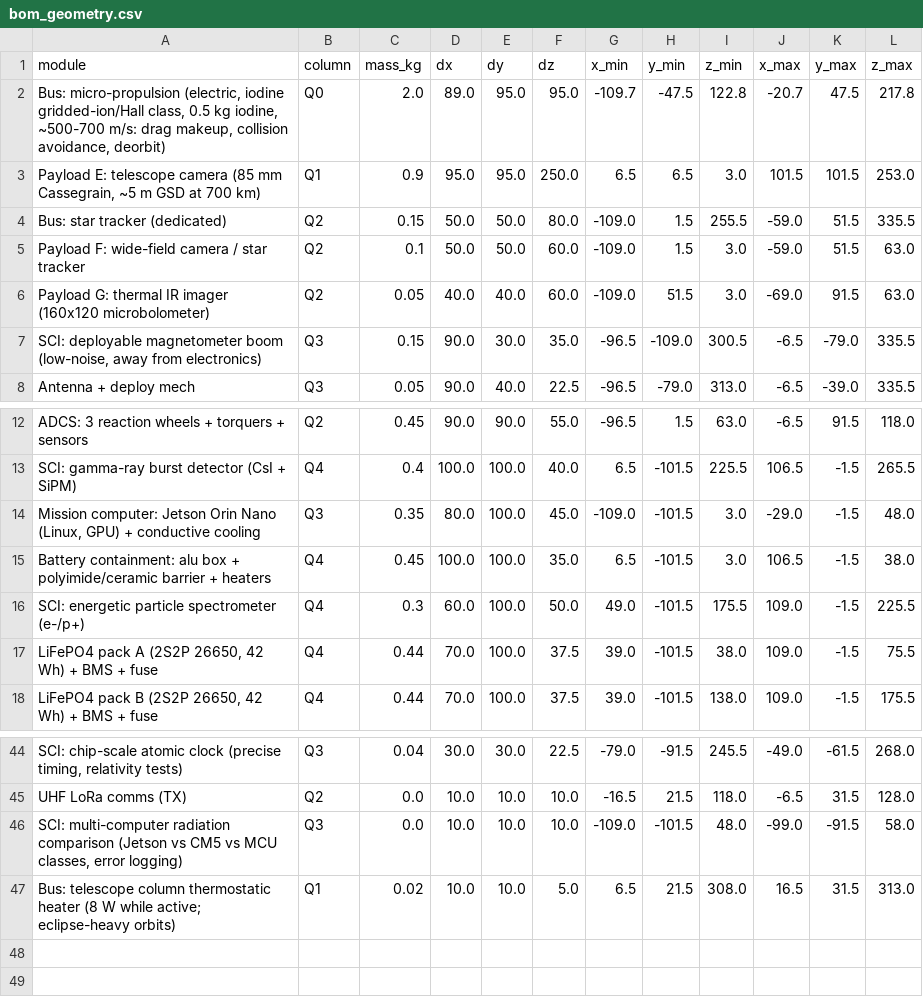
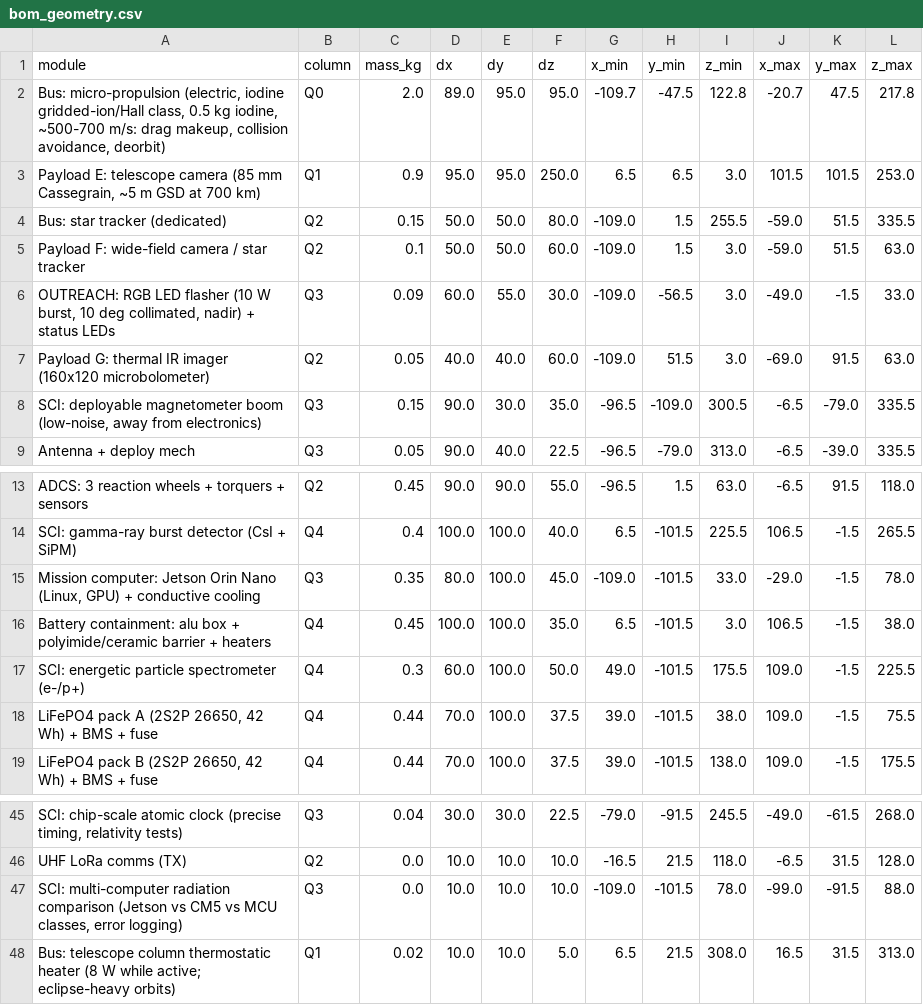
Before and after one commit to alplix/wollemi, a CSV file: mechanical/out/bom_geometry.csv, drawn as a sheet; only a part is shown, gaps mark what is left out; addresses are those after the commit; the diff covers the shown part only; the diff names each change by its address in the sheet, - before the commit and + after, or states it on an @@ line.

```diff
--- a/mechanical/out/bom_geometry.csv
+++ b/mechanical/out/bom_geometry.csv
+row 6: OUTREACH: RGB LED flasher (10 W burst, 10 deg collimated, nadir) + status LEDs | Q3 | 0.09 | 60.0 | 55.0 | 30.0 | -109.0 | -56.5 | 3.0 | -49.0 | -1.5 | 33.0
-I15 (z_min): 3.0
+I15 (z_min): 33.0
-L15 (z_max): 48.0
+L15 (z_max): 78.0
-I47 (z_min): 48.0
+I47 (z_min): 78.0
-L47 (z_max): 58.0
+L47 (z_max): 88.0
```
Also changed, not shown: 32 edited cells elsewhere in this file, 15 other files.
